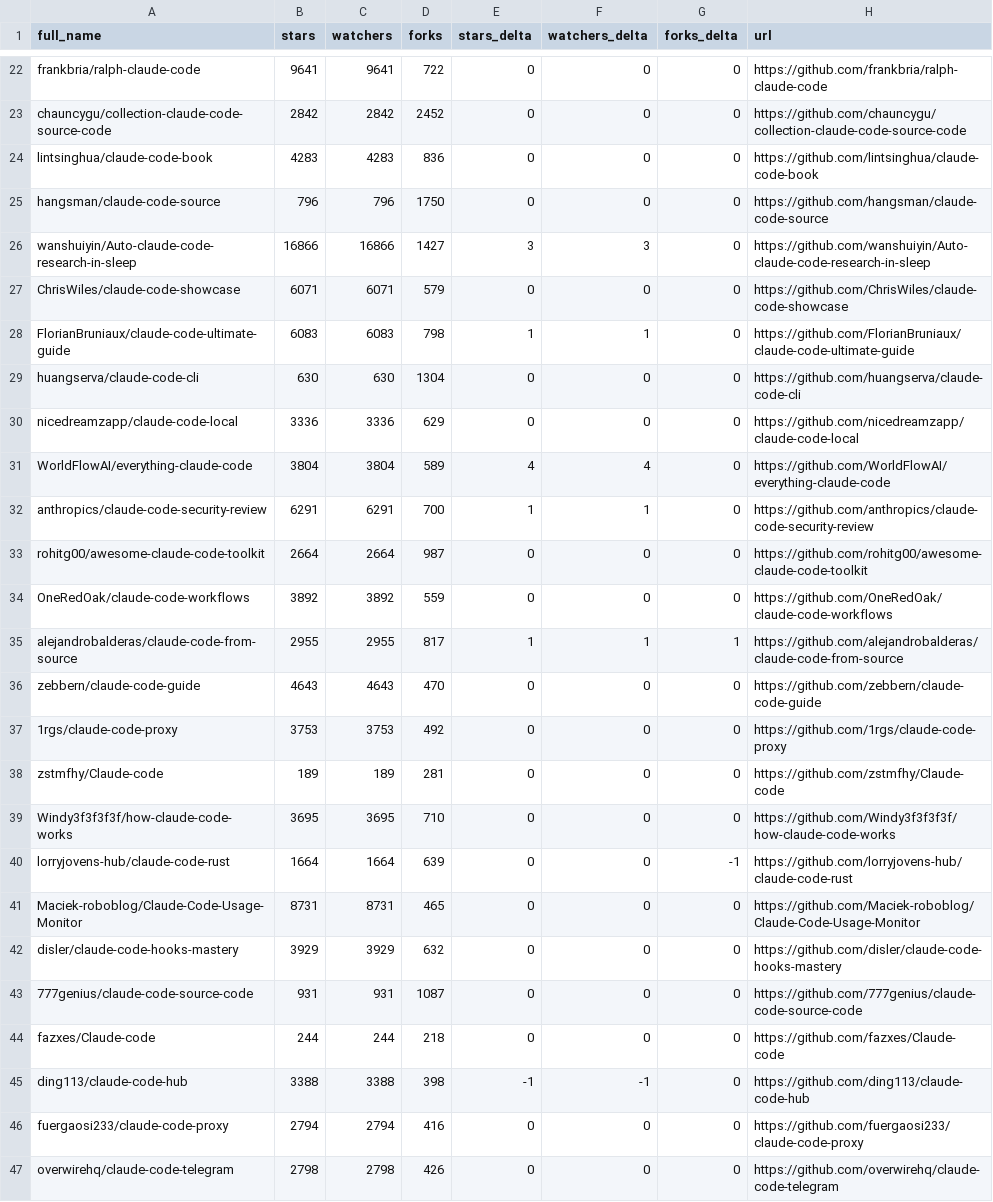
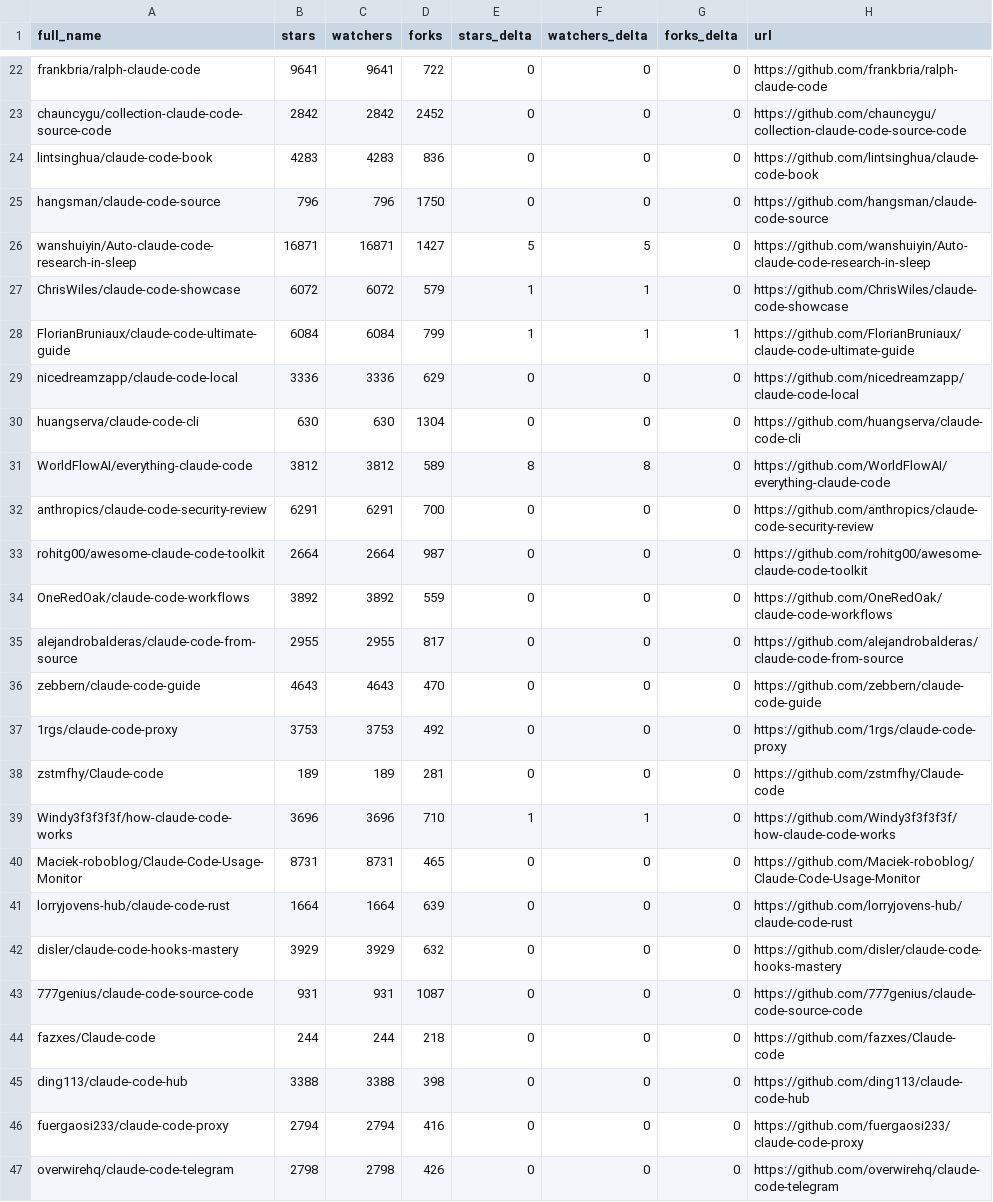
Before and after one commit to G1wrgoss/awesome-claude-code, a CSV file: data/repo-ticker.csv, drawn as a sheet; only a part is shown, gaps mark what is left out; the diff covers the shown part only.

```diff
--- a/data/repo-ticker.csv
+++ b/data/repo-ticker.csv
@@ -25,12 +25,12 @@ lintsinghua/claude-code-book,4283,4283,836,0,0,0,https://github.com/lintsinghua/
 hangsman/claude-code-source,796,796,1750,0,0,0,https://github.com/hangsman/claude-code-source
-wanshuiyin/Auto-claude-code-research-in-sleep,16866,16866,1427,3,3,0,https://github.com/wanshuiyin/Auto-claude-code-research-in-sleep
-ChrisWiles/claude-code-showcase,6071,6071,579,0,0,0,https://github.com/ChrisWiles/claude-code-showcase
-FlorianBruniaux/claude-code-ultimate-guide,6083,6083,798,1,1,0,https://github.com/FlorianBruniaux/claude-code-ultimate-guide
+wanshuiyin/Auto-claude-code-research-in-sleep,16871,16871,1427,5,5,0,https://github.com/wanshuiyin/Auto-claude-code-research-in-sleep
+ChrisWiles/claude-code-showcase,6072,6072,579,1,1,0,https://github.com/ChrisWiles/claude-code-showcase
+FlorianBruniaux/claude-code-ultimate-guide,6084,6084,799,1,1,1,https://github.com/FlorianBruniaux/claude-code-ultimate-guide
+nicedreamzapp/claude-code-local,3336,3336,629,0,0,0,https://github.com/nicedreamzapp/claude-code-local
 huangserva/claude-code-cli,630,630,1304,0,0,0,https://github.com/huangserva/claude-code-cli
-nicedreamzapp/claude-code-local,3336,3336,629,0,0,0,https://github.com/nicedreamzapp/claude-code-local
-WorldFlowAI/everything-claude-code,3804,3804,589,4,4,0,https://github.com/WorldFlowAI/everything-claude-code
-anthropics/claude-code-security-review,6291,6291,700,1,1,0,https://github.com/anthropics/claude-code-security-review
+WorldFlowAI/everything-claude-code,3812,3812,589,8,8,0,https://github.com/WorldFlowAI/everything-claude-code
+anthropics/claude-code-security-review,6291,6291,700,0,0,0,https://github.com/anthropics/claude-code-security-review
 rohitg00/awesome-claude-code-toolkit,2664,2664,987,0,0,0,https://github.com/rohitg00/awesome-claude-code-toolkit
 OneRedOak/claude-code-workflows,3892,3892,559,0,0,0,https://github.com/OneRedOak/claude-code-workflows
-alejandrobalderas/claude-code-from-source,2955,2955,817,1,1,1,https://github.com/alejandrobalderas/claude-code-from-source
+alejandrobalderas/claude-code-from-source,2955,2955,817,0,0,0,https://github.com/alejandrobalderas/claude-code-from-source
 zebbern/claude-code-guide,4643,4643,470,0,0,0,https://github.com/zebbern/claude-code-guide
@@ -38,5 +38,5 @@ zebbern/claude-code-guide,4643,4643,470,0,0,0,https://github.com/zebbern/claude-
 zstmfhy/Claude-code,189,189,281,0,0,0,https://github.com/zstmfhy/Claude-code
-Windy3f3f3f3f/how-claude-code-works,3695,3695,710,0,0,0,https://github.com/Windy3f3f3f3f/how-claude-code-works
-lorryjovens-hub/claude-code-rust,1664,1664,639,0,0,-1,https://github.com/lorryjovens-hub/claude-code-rust
+Windy3f3f3f3f/how-claude-code-works,3696,3696,710,1,1,0,https://github.com/Windy3f3f3f3f/how-claude-code-works
 Maciek-roboblog/Claude-Code-Usage-Monitor,8731,8731,465,0,0,0,https://github.com/Maciek-roboblog/Claude-Code-Usage-Monitor
+lorryjovens-hub/claude-code-rust,1664,1664,639,0,0,0,https://github.com/lorryjovens-hub/claude-code-rust
 disler/claude-code-hooks-mastery,3929,3929,632,0,0,0,https://github.com/disler/claude-code-hooks-mastery
@@ -44,3 +44,3 @@ disler/claude-code-hooks-mastery,3929,3929,632,0,0,0,https://github.com/disler/c
 fazxes/Claude-code,244,244,218,0,0,0,https://github.com/fazxes/Claude-code
-ding113/claude-code-hub,3388,3388,398,-1,-1,0,https://github.com/ding113/claude-code-hub
+ding113/claude-code-hub,3388,3388,398,0,0,0,https://github.com/ding113/claude-code-hub
 fuergaosi233/claude-code-proxy,2794,2794,416,0,0,0,https://github.com/fuergaosi233/claude-code-proxy
```
Also changed, not shown: 4 added rows, 4 removed rows, 4 moved rows and 84 edited cells elsewhere in this file, 2 other files.
